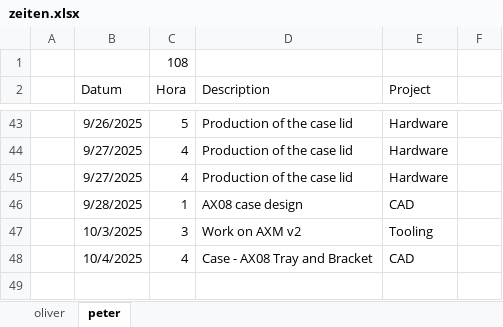
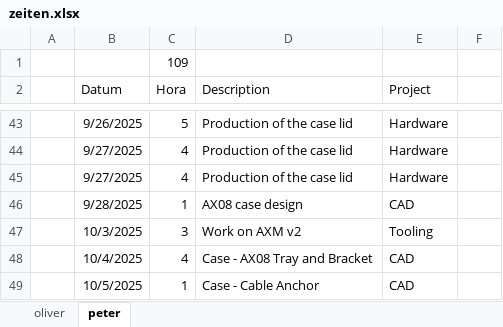
Before and after one commit to VoxelPi/AX08, an Excel workbook: project_mismanagement/zeiten.xlsx, sheet peter, drawn as a sheet; only a part is shown, gaps mark what is left out; values as stored, in another font and other column widths than the file's, no borders; the diff names each change by its address in the sheet, - before the commit and + after, or states it on an @@ line.

Commit message:
⌛ time update

```diff
--- a/project_mismanagement/zeiten.xlsx (sheet peter)
+++ b/project_mismanagement/zeiten.xlsx (sheet peter)
-C1 (Hora): 108
+C1 (Hora): 109
+row 49:  | 10/5/2025 | 1 | Case - Cable Anchor | CAD
```
Also changed, not shown: sheet oliver.
